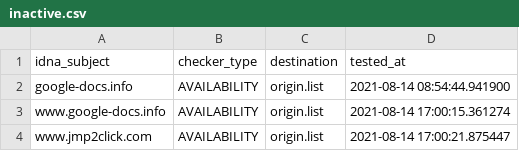
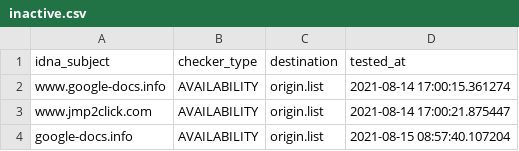
Before and after one commit to dead-hosts/add.Dead_git_FadeMind, a CSV file: .pyfunceble/inactive.csv, drawn as a sheet; removed rows and columns are numbered as before the commit, all else as after; the diff names each change by its address in the sheet, - before the commit and + after, or states it on an @@ line.

```diff
--- a/.pyfunceble/inactive.csv
+++ b/.pyfunceble/inactive.csv
-row 2: google-docs.info | AVAILABILITY | origin.list | 2021-08-14 08:54:44.941900
+row 4: google-docs.info | AVAILABILITY | origin.list | 2021-08-15 08:57:40.107204
```
Also changed, not shown: 7 other files.
